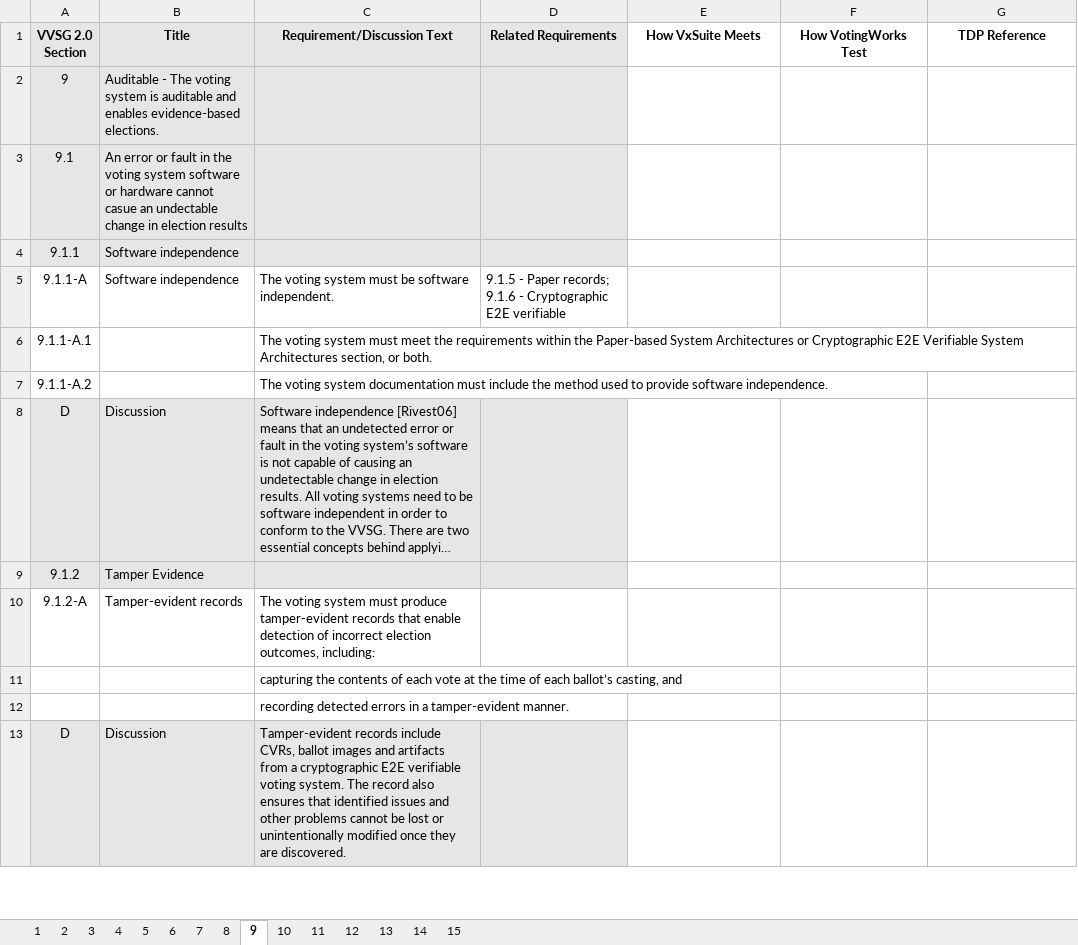
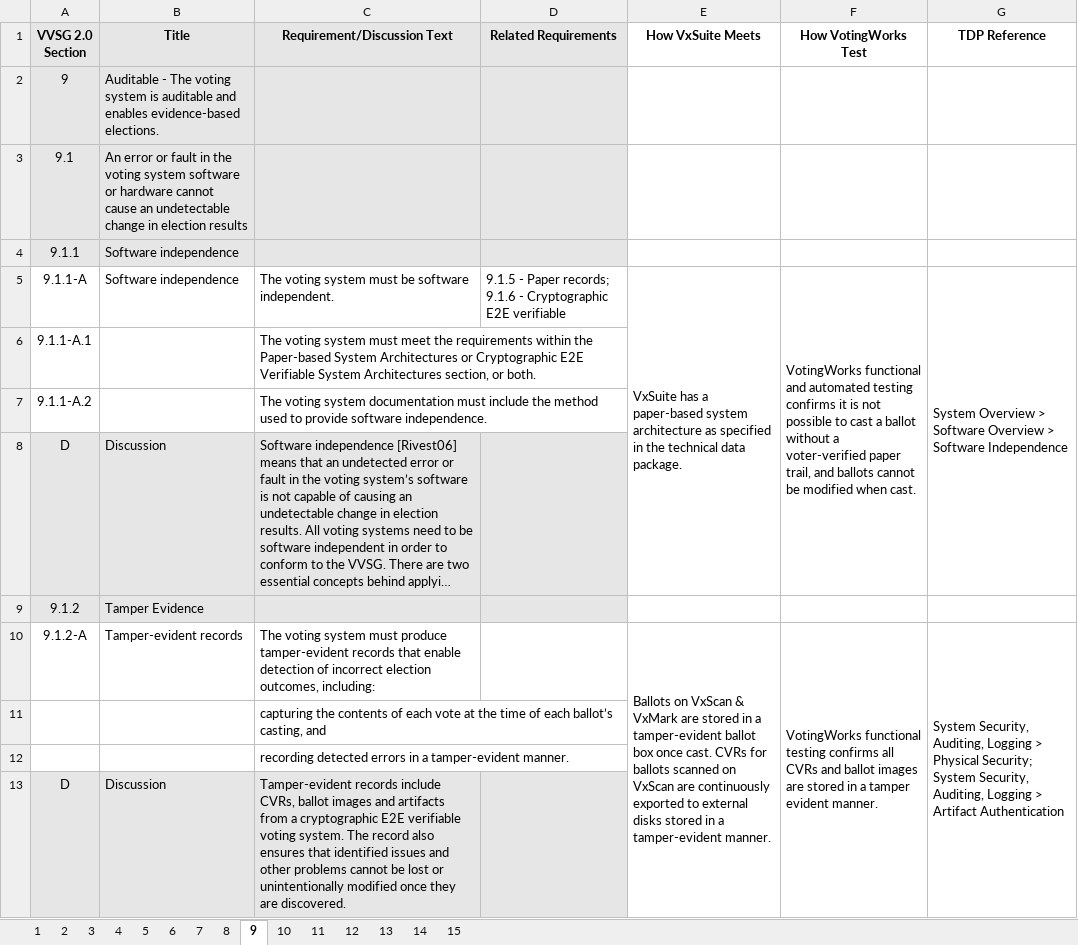
Before and after one commit to votingworks/docs-vxsuite-v4, an Excel workbook: conformity-matrix/VxSuite v4.0.0 VVSG2 Conformity Matrix.xlsx, sheet 9, drawn as a sheet; only a part is shown; long unchanged cells end in …; values as stored, in another font and other column widths than the file's, no borders; charts and pictures not drawn; the diff covers the shown part only; the diff names each change by its address in the sheet, - before the commit and + after, or states it on an @@ line.

```diff
--- a/conformity-matrix/VxSuite v4.0.0 VVSG2 Conformity Matrix.xlsx (sheet 9)
+++ b/conformity-matrix/VxSuite v4.0.0 VVSG2 Conformity Matrix.xlsx (sheet 9)
-B3 (Title): …hardware cannot casue an undectable change in…
+B3 (Title): …hardware cannot cause an undetectable change in…
-E5 (How VxSuite Meets): (empty)
+E5 (How VxSuite Meets): VxSuite has a paper-based system architecture as specified in the technical data package.
+E5:E8 merged
-F5 (How VotingWorks Test): (empty)
+F5 (How VotingWorks Test): VotingWorks functional and automated testing confirms it is not possible to cast a ballot without a voter-verified paper trail, and ballots cannot be modified when cast.
+F5:F8 merged
-G5 (TDP Reference): (empty)
+G5 (TDP Reference): System Overview > Software Overview > Software Independence
+G5:G8 merged
-E10 (How VxSuite Meets): (empty)
+E10 (How VxSuite Meets): Ballots on VxScan & VxMark are stored in a tamper-evident ballot box once cast. CVRs for ballots scanned on VxScan are continuously exported to external disks stored in a tamper-evident manner.
+E10:E15 merged
-F10 (How VotingWorks Test): (empty)
+F10 (How VotingWorks Test): VotingWorks functional testing confirms all CVRs and ballot images are stored in a tamper evident manner.
+F10:F15 merged
-G10 (TDP Reference): (empty)
+G10 (TDP Reference): System Security, Auditing, Logging > Physical Security; System Security, Auditing, Logging > Artifact Authentication
+G10:G15 merged
```
Also changed, not shown: 64 edited cells and merged cells elsewhere in this sheet, sheet 3, sheet 7, sheet 2, sheet 1, sheet 11, sheet 14, 8 more sheets.
